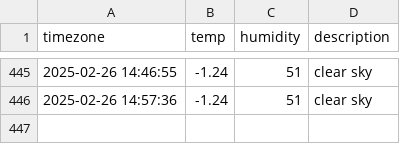
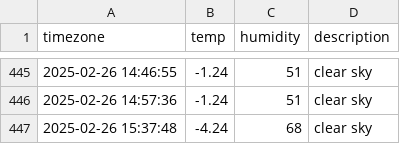
Before and after one commit to allowseok/seoul_weather, a CSV file: seoul_weather.csv, drawn as a sheet; only a part is shown, gaps mark what is left out; the diff names each change by its address in the sheet, - before the commit and + after, or states it on an @@ line.

```diff
--- a/seoul_weather.csv
+++ b/seoul_weather.csv
+row 447: 2025-02-26 15:37:48 | -4.24 | 68 | clear sky
```
